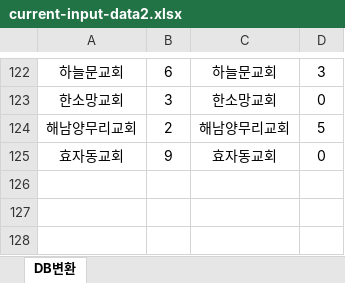
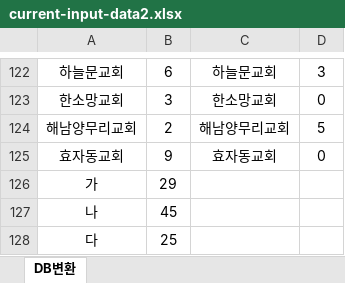
Before and after one commit to LDK1009/V-DAS, an Excel workbook: project/public/file/current-input-data2.xlsx, sheet DB변환, drawn as a sheet; only a part is shown, gaps mark what is left out; values as stored, in another font and other column widths than the file's, no borders; the diff names each change by its address in the sheet, - before the commit and + after, or states it on an @@ line.

```diff
--- a/project/public/file/current-input-data2.xlsx (sheet DB변환)
+++ b/project/public/file/current-input-data2.xlsx (sheet DB변환)
+row 126: 가 | 29
+row 127: 나 | 45
+row 128: 다 | 25
```
Also changed, not shown: 11 other files.
